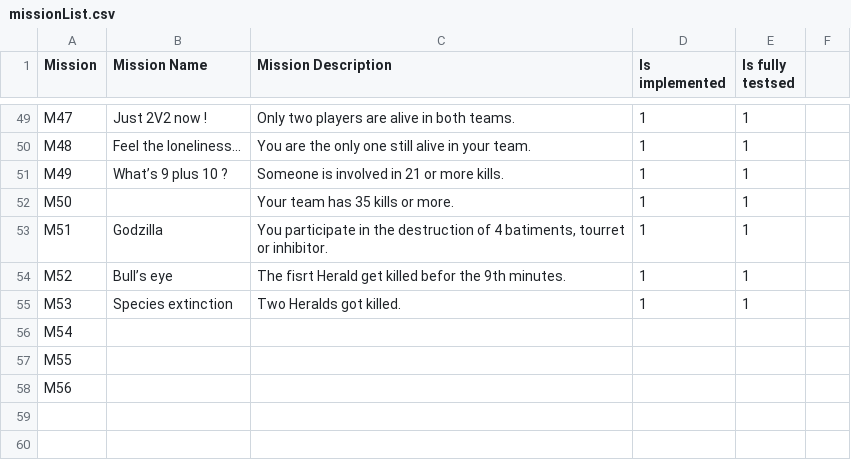
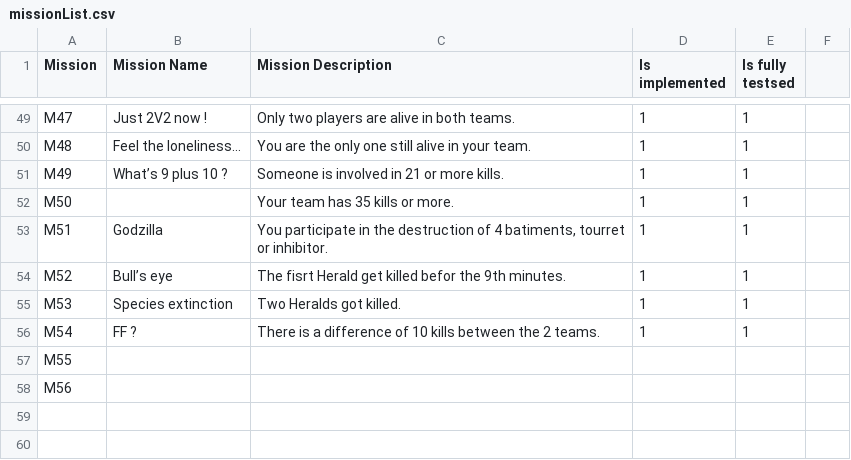
Before and after one commit to TrOllOchamO/BingoLolMissions, a CSV file: missionList.csv, drawn as a sheet; only a part is shown, gaps mark what is left out.

Commit message:
Add a mission and fix a strange bug in the 2 python scripts

```diff
--- a/missionList.csv
+++ b/missionList.csv
@@ -55,3 +55,3 @@ M52	Bull’s eye	The fisrt Herald get killed befor the 9th minutes.	1	1
 M53	Species extinction	Two Heralds got killed.	1	1	
-M54					
+M54	FF ?	There is a difference of 10 kills between the 2 teams.	1	1	
 M55					
```
Also changed, not shown: 14 other files.
